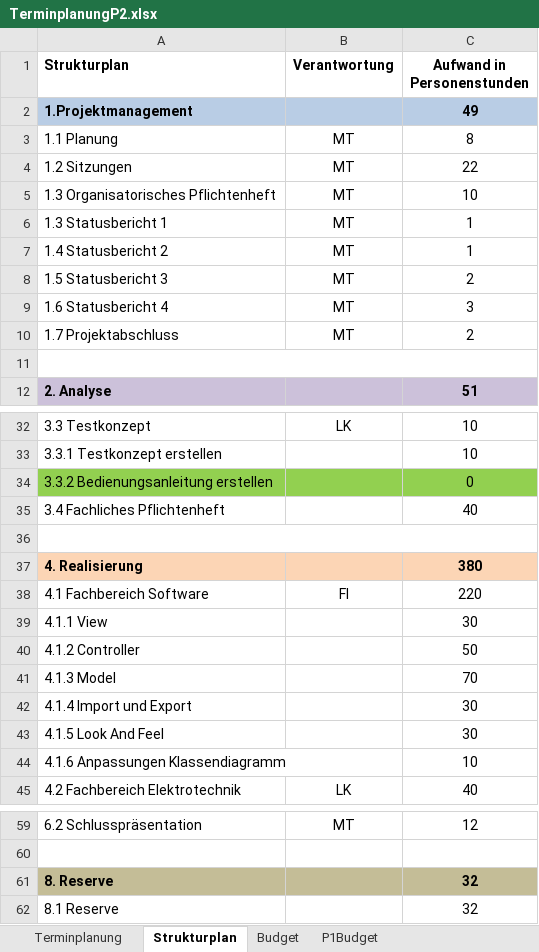
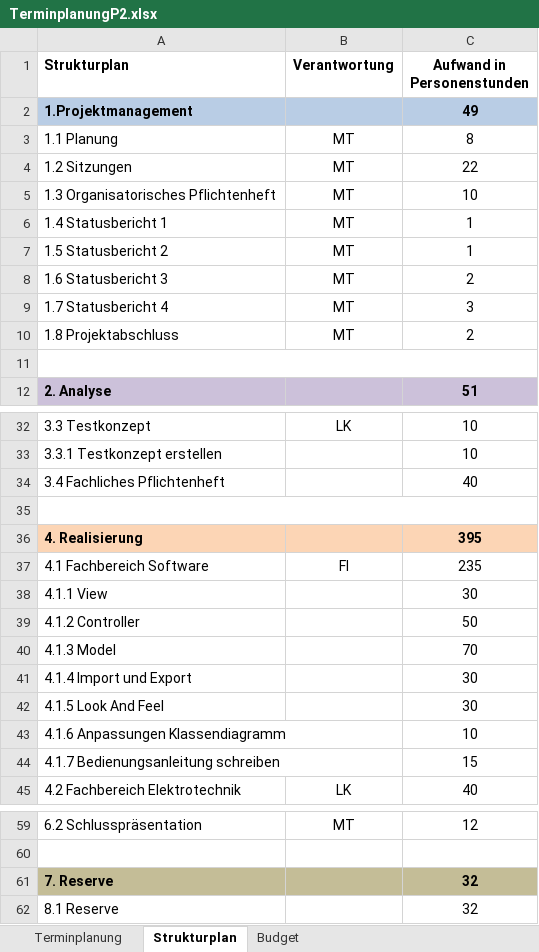
Before and after one commit to marinataborda/P2Pflichtenheft, an Excel workbook: TerminplanungP2.xlsx, sheet Strukturplan, drawn as a sheet; only a part is shown, gaps mark what is left out; values as stored, in another font and other column widths than the file's, no borders; conditional formats not drawn; removed rows and columns are numbered as before the commit, all else as after; the diff names each change by its address in the sheet, - before the commit and + after, or states it on an @@ line.

```diff
--- a/TerminplanungP2.xlsx (sheet Strukturplan)
+++ b/TerminplanungP2.xlsx (sheet Strukturplan)
-sheet tab: P1Budget
-A6 (Strukturplan): 1.3 Statusbericht 1
+A6 (Strukturplan): 1.4 Statusbericht 1
-A7 (Strukturplan): 1.4 Statusbericht 2
+A7 (Strukturplan): 1.5 Statusbericht 2
-A8 (Strukturplan): 1.5 Statusbericht 3
+A8 (Strukturplan): 1.6 Statusbericht 3
-A9 (Strukturplan): 1.6 Statusbericht 4
+A9 (Strukturplan): 1.7 Statusbericht 4
-A10 (Strukturplan): 1.7 Projektabschluss
+A10 (Strukturplan): 1.8 Projektabschluss
-row 34: 3.3.2 Bedienungsanleitung erstellen |  | 0
-C36 (Aufwand in Personenstunden): 380
+C36 (Aufwand in Personenstunden): 395
-C37 (Aufwand in Personenstunden): 220
+C37 (Aufwand in Personenstunden): 235
+row 44: 4.1.7 Bedienungsanleitung schreiben |  | 15
-A61 (Strukturplan): 8. Reserve
+A61 (Strukturplan): 7. Reserve
```
Also changed, not shown: sheet Budget, sheet Terminplanung, formulas that keep their value, charts or pictures, 1 other file.
